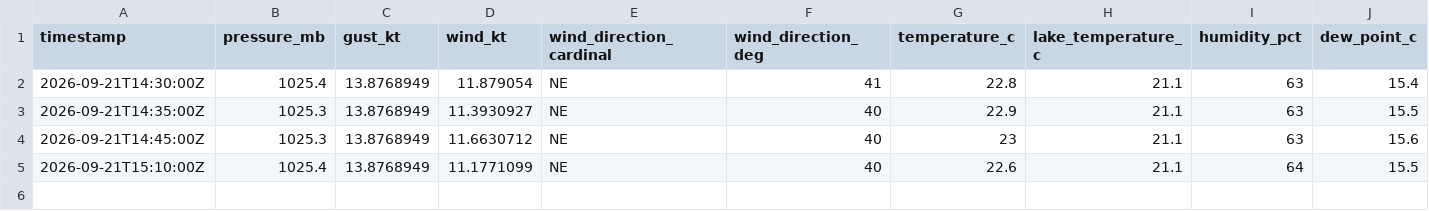
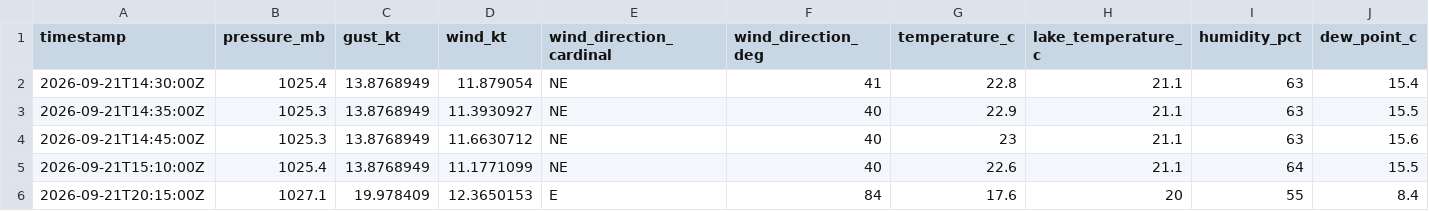
Before and after one commit to marcburri/kite-weather, a CSV file: data/yvbeach.csv, drawn as a sheet; only a part is shown; rows hold the shown columns only; the diff names each change by its address in the sheet, - before the commit and + after, or states it on an @@ line.

```diff
--- a/data/yvbeach.csv
+++ b/data/yvbeach.csv
+row 6: 2026-09-21T20:15:00Z | 1027.1 | 19.978409 | 12.3650153 | E | 84 | 17.6 | 20 | 55 | 8.4
```
Also changed, not shown: 1 other file.
